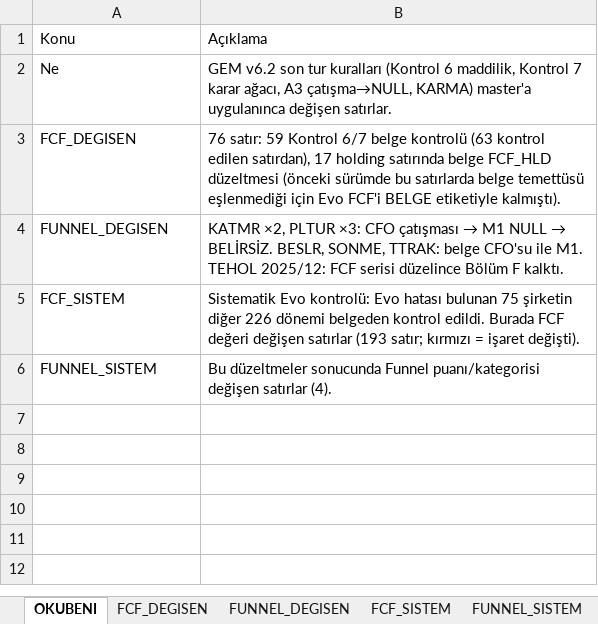
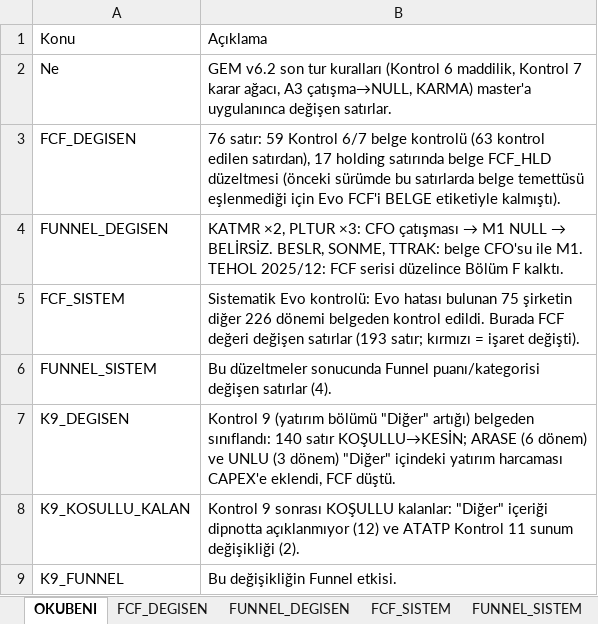
Before and after one commit to deryaozyuvali/Bist-tarama-otomasyon, an Excel workbook: FCF_K13/V62_DIFFSET.xlsx, sheet OKUBENI, drawn as a sheet; values as stored, in another font and other column widths than the file's, no borders; the diff names each change by its address in the sheet, - before the commit and + after, or states it on an @@ line.

```diff
--- a/FCF_K13/V62_DIFFSET.xlsx (sheet OKUBENI)
+++ b/FCF_K13/V62_DIFFSET.xlsx (sheet OKUBENI)
+row 7: K9_DEGISEN | Kontrol 9 (yatırım bölümü "Diğer" artığı) belgeden sınıflandı: 140 satır KOŞULLU→KESİN; ARASE (6 dönem) ve UNLU (3 dönem) "Diğer" içindeki yatırım harcaması CAPEX'e eklendi, FCF düştü.
+row 8: K9_KOSULLU_KALAN | Kontrol 9 sonrası KOŞULLU kalanlar: "Diğer" içeriği dipnotta açıklanmıyor (12) ve ATATP Kontrol 11 sunum değişikliği (2).
+row 9: K9_FUNNEL | Bu değişikliğin Funnel etkisi.
```
Also changed, not shown: other sheet tabs, FCF_K13/FCF_TTM_nihai_belgeli.xlsx, FCF_K13/PFCF_GETIRI.xlsx, 9 other files.
